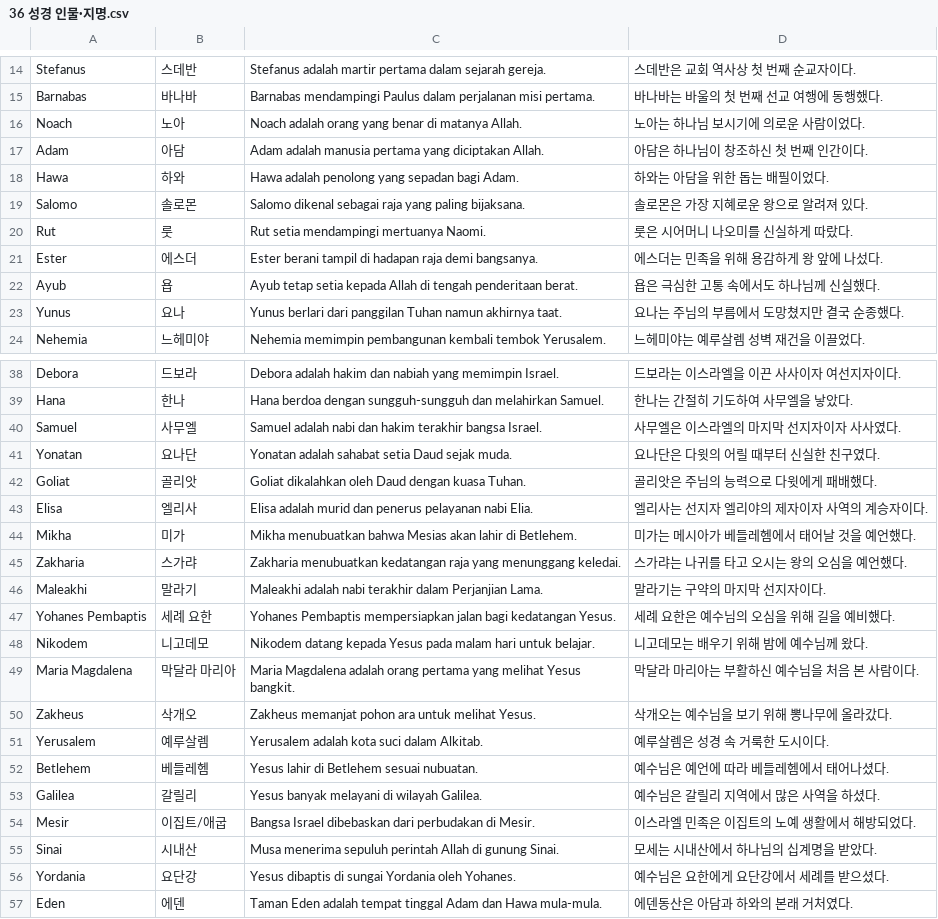
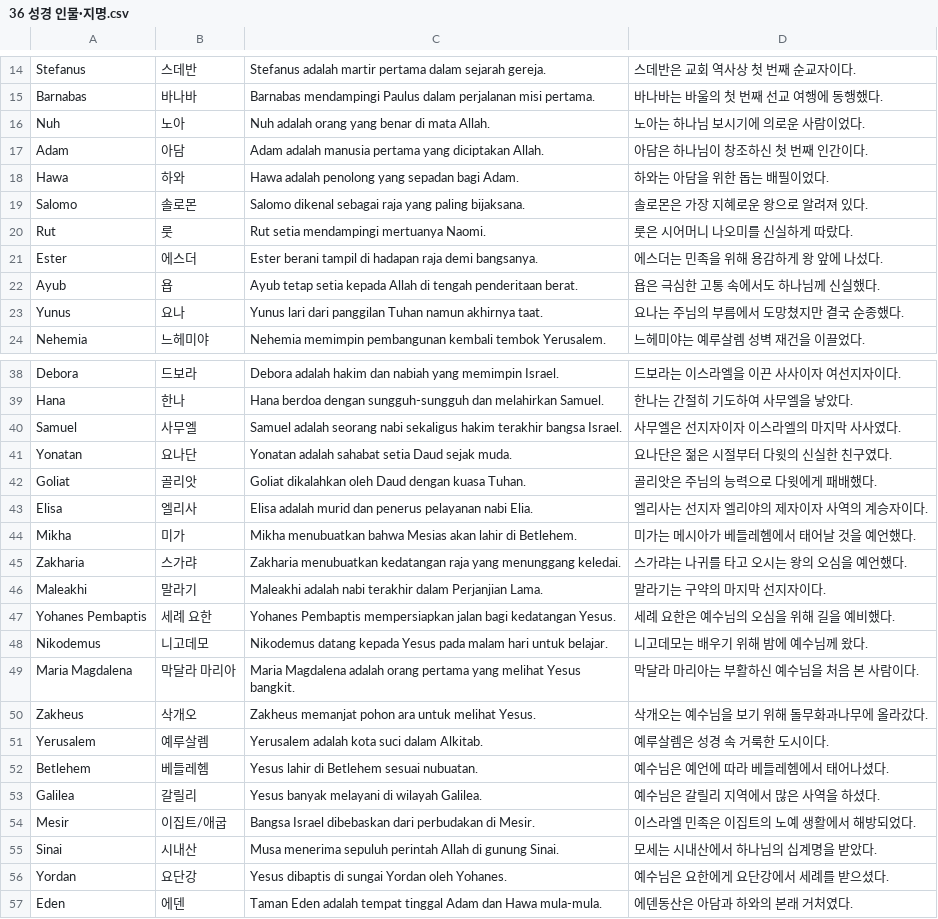
Before and after one commit to cura4world/idkr-buddy, a CSV file: data/categories/36 성경 인물·지명.csv, drawn as a sheet; only a part is shown, gaps mark what is left out.

```diff
--- a/data/categories/36 성경 인물·지명.csv
+++ b/data/categories/36 성경 인물·지명.csv
@@ -15,3 +15,3 @@ Stefanus,스데반,Stefanus adalah martir pertama dalam sejarah gereja.,스데
 Barnabas,바나바,Barnabas mendampingi Paulus dalam perjalanan misi pertama.,바나바는 바울의 첫 번째 선교 여행에 동행했다.
-Noach,노아,Noach adalah orang yang benar di matanya Allah.,노아는 하나님 보시기에 의로운 사람이었다.
+Nuh,노아,Nuh adalah orang yang benar di mata Allah.,노아는 하나님 보시기에 의로운 사람이었다.
 Adam,아담,Adam adalah manusia pertama yang diciptakan Allah.,아담은 하나님이 창조하신 첫 번째 인간이다.
@@ -22,3 +22,3 @@ Ester,에스더,Ester berani tampil di hadapan raja demi bangsanya.,에스더는
 Ayub,욥,Ayub tetap setia kepada Allah di tengah penderitaan berat.,욥은 극심한 고통 속에서도 하나님께 신실했다.
-Yunus,요나,Yunus berlari dari panggilan Tuhan namun akhirnya taat.,요나는 주님의 부름에서 도망쳤지만 결국 순종했다.
+Yunus,요나,Yunus lari dari panggilan Tuhan namun akhirnya taat.,요나는 주님의 부름에서 도망쳤지만 결국 순종했다.
 Nehemia,느헤미야,Nehemia memimpin pembangunan kembali tembok Yerusalem.,느헤미야는 예루살렘 성벽 재건을 이끌었다.
@@ -39,4 +39,4 @@ Debora,드보라,Debora adalah hakim dan nabiah yang memimpin Israel.,드보라
 Hana,한나,Hana berdoa dengan sungguh-sungguh dan melahirkan Samuel.,한나는 간절히 기도하여 사무엘을 낳았다.
-Samuel,사무엘,Samuel adalah nabi dan hakim terakhir bangsa Israel.,사무엘은 이스라엘의 마지막 선지자이자 사사였다.
-Yonatan,요나단,Yonatan adalah sahabat setia Daud sejak muda.,요나단은 다윗의 어릴 때부터 신실한 친구였다.
+Samuel,사무엘,Samuel adalah seorang nabi sekaligus hakim terakhir bangsa Israel.,사무엘은 선지자이자 이스라엘의 마지막 사사였다.
+Yonatan,요나단,Yonatan adalah sahabat setia Daud sejak muda.,요나단은 젊은 시절부터 다윗의 신실한 친구였다.
 Goliat,골리앗,Goliat dikalahkan oleh Daud dengan kuasa Tuhan.,골리앗은 주님의 능력으로 다윗에게 패배했다.
@@ -47,5 +47,5 @@ Maleakhi,말라기,Maleakhi adalah nabi terakhir dalam Perjanjian Lama.,말라
 Yohanes Pembaptis,세례 요한,Yohanes Pembaptis mempersiapkan jalan bagi kedatangan Yesus.,세례 요한은 예수님의 오심을 위해 길을 예비했다.
-Nikodem,니고데모,Nikodem datang kepada Yesus pada malam hari untuk belajar.,니고데모는 배우기 위해 밤에 예수님께 왔다.
+Nikodemus,니고데모,Nikodemus datang kepada Yesus pada malam hari untuk belajar.,니고데모는 배우기 위해 밤에 예수님께 왔다.
 Maria Magdalena,막달라 마리아,Maria Magdalena adalah orang pertama yang melihat Yesus bangkit.,막달라 마리아는 부활하신 예수님을 처음 본 사람이다.
-Zakheus,삭개오,Zakheus memanjat pohon ara untuk melihat Yesus.,삭개오는 예수님을 보기 위해 뽕나무에 올라갔다.
+Zakheus,삭개오,Zakheus memanjat pohon ara untuk melihat Yesus.,삭개오는 예수님을 보기 위해 돌무화과나무에 올라갔다.
 Yerusalem,예루살렘,Yerusalem adalah kota suci dalam Alkitab.,예루살렘은 성경 속 거룩한 도시이다.
@@ -55,3 +55,3 @@ Mesir,이집트/애굽,Bangsa Israel dibebaskan dari perbudakan di Mesir.,이스
 Sinai,시내산,Musa menerima sepuluh perintah Allah di gunung Sinai.,모세는 시내산에서 하나님의 십계명을 받았다.
-Yordania,요단강,Yesus dibaptis di sungai Yordania oleh Yohanes.,예수님은 요한에게 요단강에서 세례를 받으셨다.
+Yordan,요단강,Yesus dibaptis di sungai Yordan oleh Yohanes.,예수님은 요한에게 요단강에서 세례를 받으셨다.
 Eden,에덴,Taman Eden adalah tempat tinggal Adam dan Hawa mula-mula.,에덴동산은 아담과 하와의 본래 거처였다.
```
Also changed, not shown: data/categories/35 성경 핵심어.csv, data/categories/37 예배·예전.csv, 4 other files.
